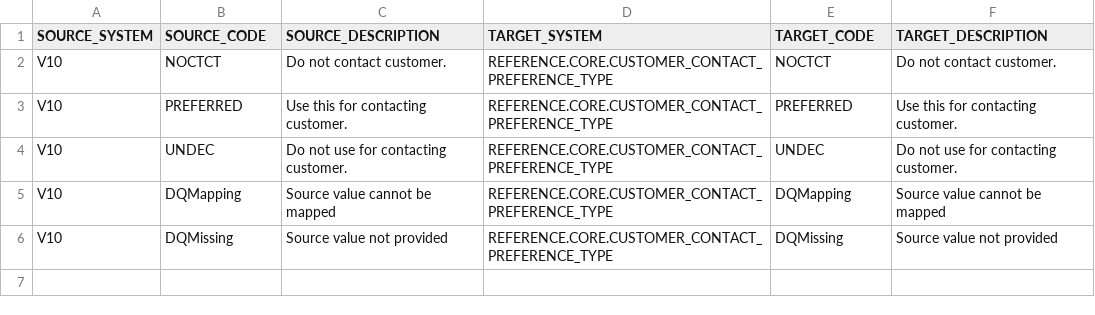
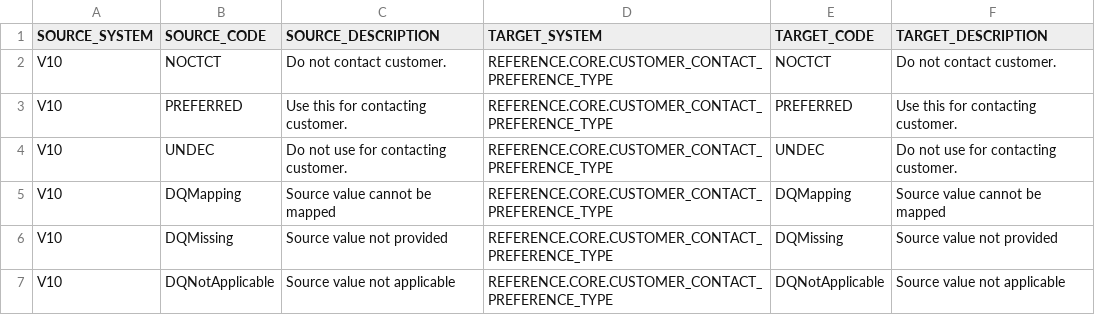
Before and after one commit to lertpinyopap/datahub-models-ccdm-mapping, a CSV file: data/reference_data/mapping/REFERENCE.MAPPING.CUSTOMER_CONTACT_PREFERENCE_TYPE.csv, drawn as a sheet; the diff names each change by its address in the sheet, - before the commit and + after, or states it on an @@ line.

```diff
--- a/data/reference_data/mapping/REFERENCE.MAPPING.CUSTOMER_CONTACT_PREFERENCE_TYPE.csv
+++ b/data/reference_data/mapping/REFERENCE.MAPPING.CUSTOMER_CONTACT_PREFERENCE_TYPE.csv
+row 7: V10 | DQNotApplicable | Source value not applicable | REFERENCE.CORE.CUSTOMER_CONTACT_PREFERENCE_TYPE | DQNotApplicable | Source value not applicable
```
Also changed, not shown: data/reference_data/core/REFERENCE.CORE.ADDRESS_TYPE.csv, data/reference_data/core/REFERENCE.CORE.CARD_BLOCKED_REASON.csv, 19 other files.
